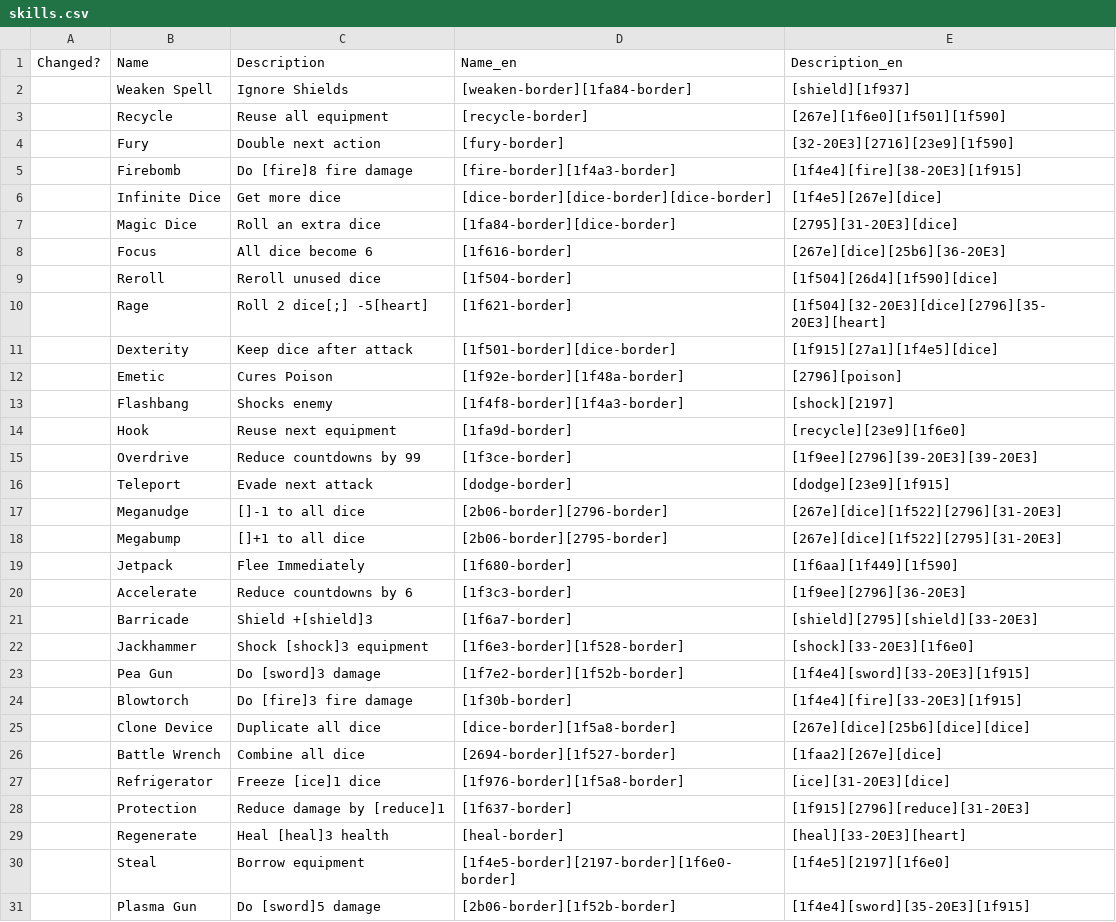
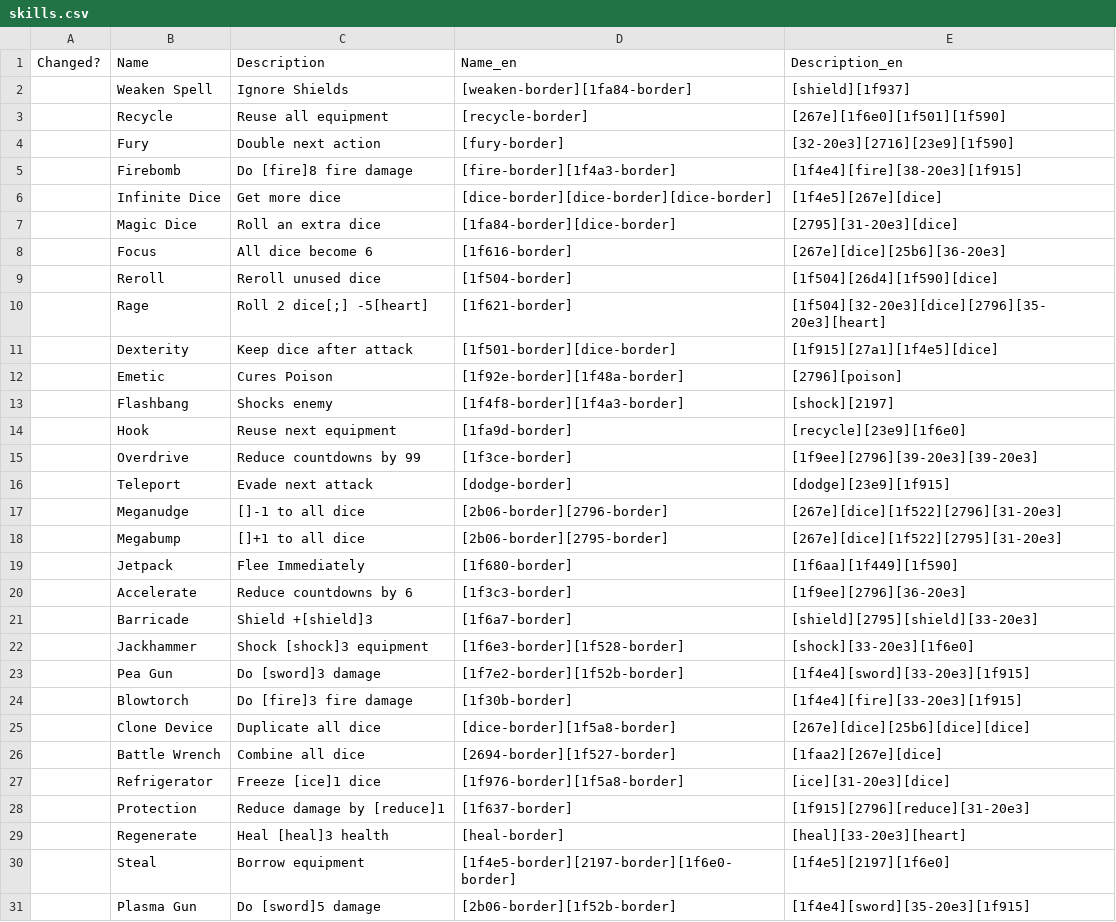
Before and after one commit to plokmijnuhby/EmojiDungeons, a CSV file: emoji/data/text/locale/en/skills.csv, drawn as a sheet; only a part is shown; the diff covers the shown part only.

```diff
--- a/emoji/data/text/locale/en/skills.csv
+++ b/emoji/data/text/locale/en/skills.csv
@@ -3,9 +3,9 @@ Changed?,Name,Description,Name_en,Description_en,
 ,Recycle,Reuse all equipment,[recycle-border],[267e][1f6e0][1f501][1f590],
-,Fury,Double next action,[fury-border],[32-20E3][2716][23e9][1f590],
-,Firebomb,Do [fire]8 fire damage,[fire-border][1f4a3-border],[1f4e4][fire][38-20E3][1f915],
+,Fury,Double next action,[fury-border],[32-20e3][2716][23e9][1f590],
+,Firebomb,Do [fire]8 fire damage,[fire-border][1f4a3-border],[1f4e4][fire][38-20e3][1f915],
 ,Infinite Dice,Get more dice,[dice-border][dice-border][dice-border],[1f4e5][267e][dice],
-,Magic Dice,Roll an extra dice,[1fa84-border][dice-border],[2795][31-20E3][dice],
-,Focus,All dice become 6,[1f616-border],[267e][dice][25b6][36-20E3],
+,Magic Dice,Roll an extra dice,[1fa84-border][dice-border],[2795][31-20e3][dice],
+,Focus,All dice become 6,[1f616-border],[267e][dice][25b6][36-20e3],
 ,Reroll,Reroll unused dice,[1f504-border],[1f504][26d4][1f590][dice],
-,Rage,Roll 2 dice[;] -5[heart],[1f621-border],[1f504][32-20E3][dice][2796][35-20E3][heart],
+,Rage,Roll 2 dice[;] -5[heart],[1f621-border],[1f504][32-20e3][dice][2796][35-20e3][heart],
 ,Dexterity,Keep dice after attack,[1f501-border][dice-border],[1f915][27a1][1f4e5][dice],
@@ -14,18 +14,18 @@ Changed?,Name,Description,Name_en,Description_en,
 ,Hook,Reuse next equipment,[1fa9d-border],[recycle][23e9][1f6e0],
-,Overdrive,Reduce countdowns by 99,[1f3ce-border],[1f9ee][2796][39-20E3][39-20E3],
+,Overdrive,Reduce countdowns by 99,[1f3ce-border],[1f9ee][2796][39-20e3][39-20e3],
 ,Teleport,Evade next attack,[dodge-border],[dodge][23e9][1f915],
-,Meganudge,[]-1 to all dice,[2b06-border][2796-border],[267e][dice][1f522][2796][31-20E3],
-,Megabump,[]+1 to all dice,[2b06-border][2795-border],[267e][dice][1f522][2795][31-20E3],
+,Meganudge,[]-1 to all dice,[2b06-border][2796-border],[267e][dice][1f522][2796][31-20e3],
+,Megabump,[]+1 to all dice,[2b06-border][2795-border],[267e][dice][1f522][2795][31-20e3],
 ,Jetpack,Flee Immediately,[1f680-border],[1f6aa][1f449][1f590],
-,Accelerate,Reduce countdowns by 6,[1f3c3-border],[1f9ee][2796][36-20E3],
-,Barricade,Shield +[shield]3,[1f6a7-border],[shield][2795][shield][33-20E3],
-,Jackhammer,Shock [shock]3 equipment,[1f6e3-border][1f528-border],[shock][33-20E3][1f6e0],
-,Pea Gun,Do [sword]3 damage,[1f7e2-border][1f52b-border],[1f4e4][sword][33-20E3][1f915],
-,Blowtorch,Do [fire]3 fire damage,[1f30b-border],[1f4e4][fire][33-20E3][1f915],
+,Accelerate,Reduce countdowns by 6,[1f3c3-border],[1f9ee][2796][36-20e3],
+,Barricade,Shield +[shield]3,[1f6a7-border],[shield][2795][shield][33-20e3],
+,Jackhammer,Shock [shock]3 equipment,[1f6e3-border][1f528-border],[shock][33-20e3][1f6e0],
+,Pea Gun,Do [sword]3 damage,[1f7e2-border][1f52b-border],[1f4e4][sword][33-20e3][1f915],
+,Blowtorch,Do [fire]3 fire damage,[1f30b-border],[1f4e4][fire][33-20e3][1f915],
 ,Clone Device,Duplicate all dice,[dice-border][1f5a8-border],[267e][dice][25b6][dice][dice],
 ,Battle Wrench,Combine all dice,[2694-border][1f527-border],[1faa2][267e][dice],
-,Refrigerator,Freeze [ice]1 dice,[1f976-border][1f5a8-border],[ice][31-20E3][dice],
-,Protection,Reduce damage by [reduce]1,[1f637-border],[1f915][2796][reduce][31-20E3],
-,Regenerate,Heal [heal]3 health,[heal-border],[heal][33-20E3][heart],
+,Refrigerator,Freeze [ice]1 dice,[1f976-border][1f5a8-border],[ice][31-20e3][dice],
+,Protection,Reduce damage by [reduce]1,[1f637-border],[1f915][2796][reduce][31-20e3],
+,Regenerate,Heal [heal]3 health,[heal-border],[heal][33-20e3][heart],
 ,Steal,Borrow equipment,[1f4e5-border][2197-border][1f6e0-border],[1f4e5][2197][1f6e0],
-,Plasma Gun,Do [sword]5 damage,[2b06-border][1f52b-border],[1f4e4][sword][35-20E3][1f915],
+,Plasma Gun,Do [sword]5 damage,[2b06-border][1f52b-border],[1f4e4][sword][35-20e3][1f915],
```
Also changed, not shown: 46 edited cells elsewhere in this file, emoji/_append/data/text/symbols.csv, emoji/data/text/locale/en/equipment.csv, 7 other files.
